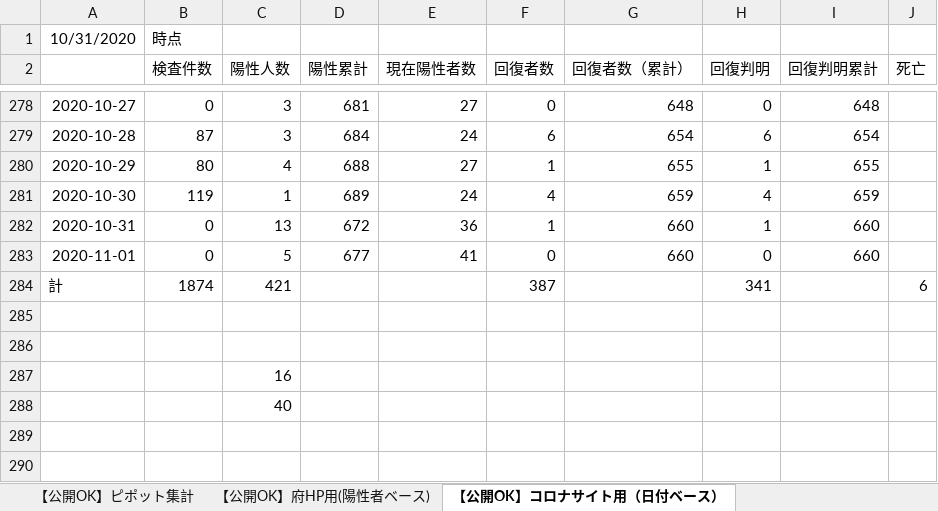
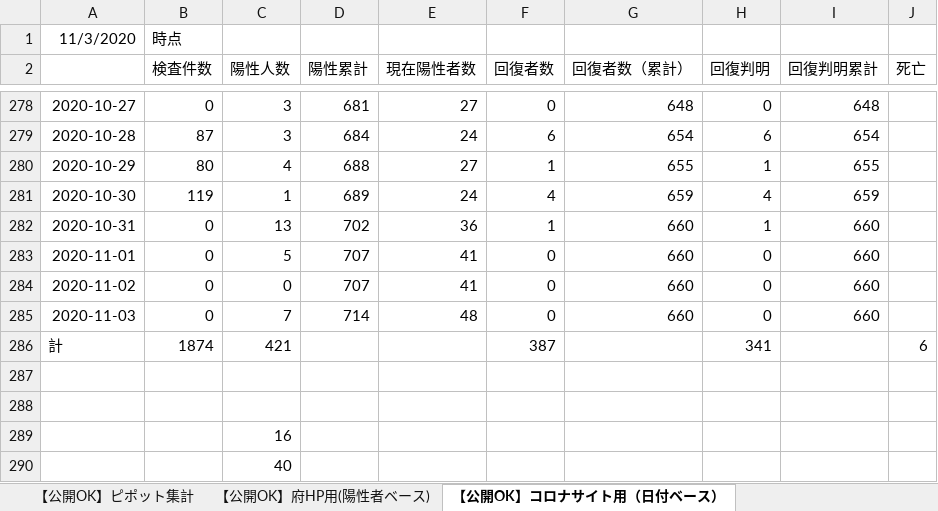
Before and after one commit to yotemuku/covid19, an Excel workbook: data/patients_and_inspections.xlsx, sheet 【公開OK】コロナサイト用（日付ベース）, drawn as a sheet; only a part is shown, gaps mark what is left out; values as stored, in another font and other column widths than the file's, no borders; the diff names each change by its address in the sheet, - before the commit and + after, or states it on an @@ line.

```diff
--- a/data/patients_and_inspections.xlsx (sheet 【公開OK】コロナサイト用（日付ベース）)
+++ b/data/patients_and_inspections.xlsx (sheet 【公開OK】コロナサイト用（日付ベース）)
-A1: 10/31/2020
+A1: 11/3/2020
-D282 (陽性累計): 672
+D282 (陽性累計): 702
-D283 (陽性累計): 677
+D283 (陽性累計): 707
+row 284: 2020-11-02 | 0 | 0 | 707 | 41 | 0 | 660 | 0 | 660
+row 285: 2020-11-03 | 0 | 7 | 714 | 48 | 0 | 660 | 0 | 660
```
Also changed, not shown: sheet 【公開OK】府HP用(陽性者ベース), sheet 【公開OK】ピポット集計, 1 other file.
